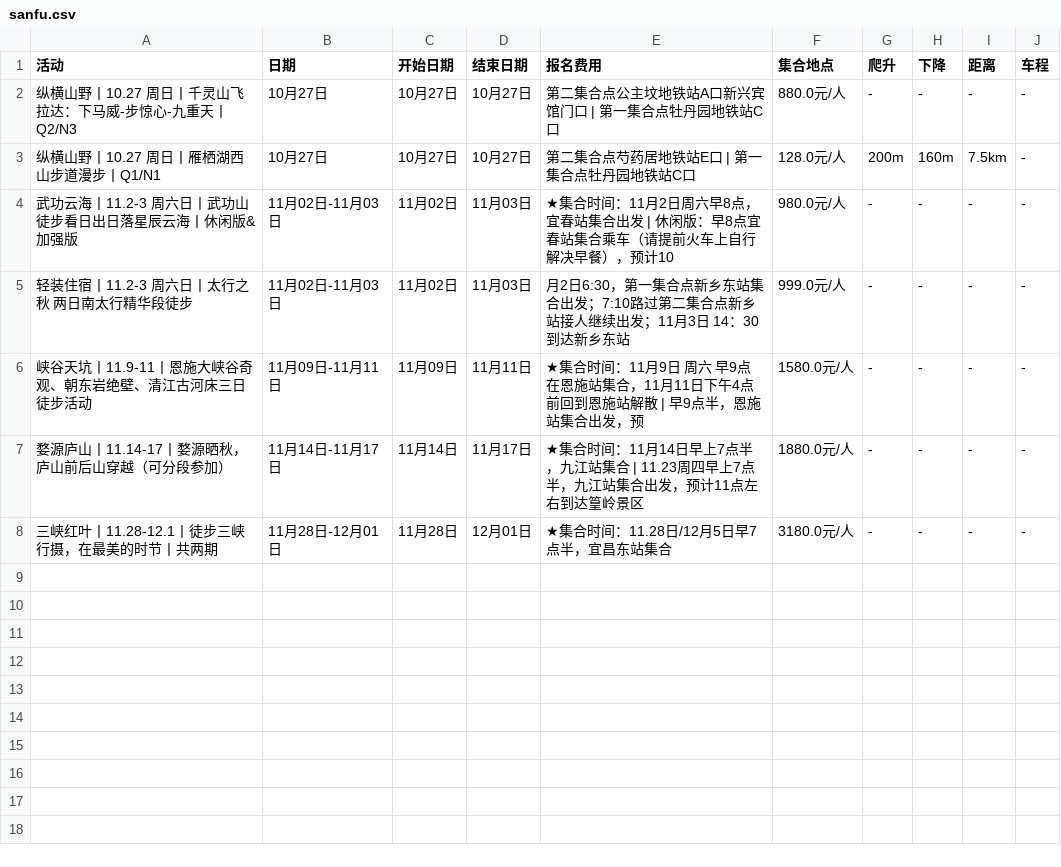
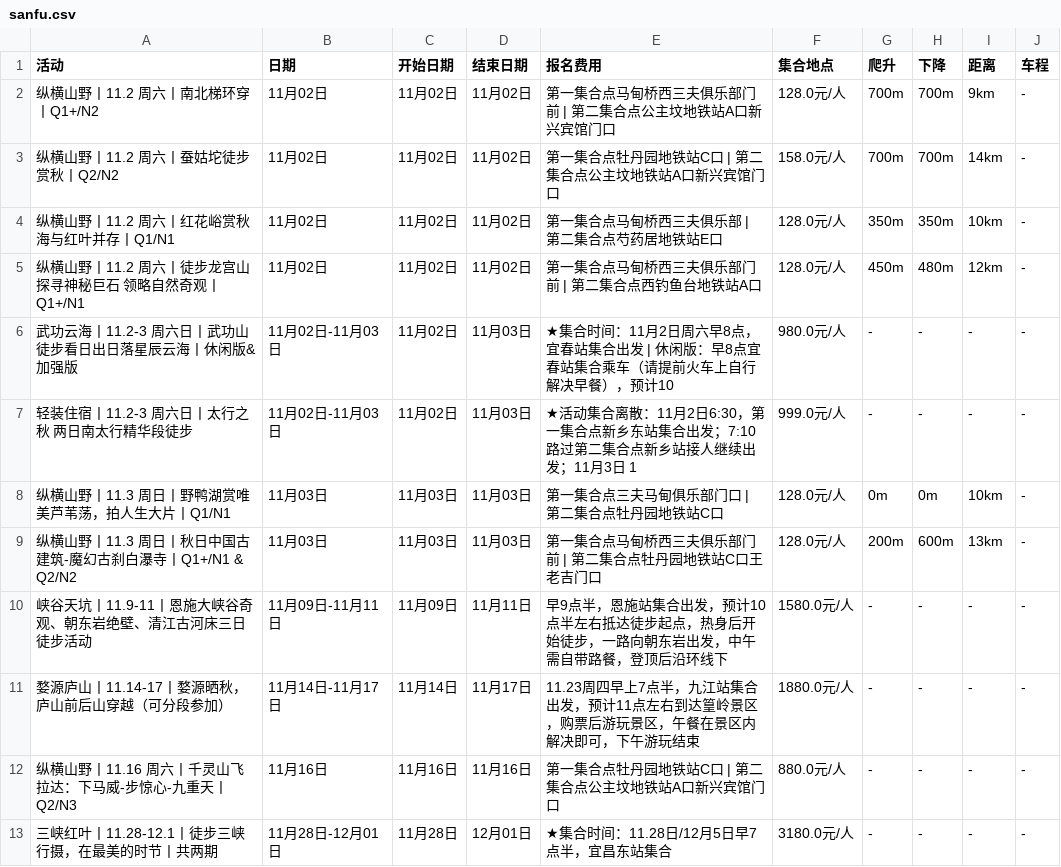
Before and after one commit to 10kshuaizhang/beijing-hiking, a CSV file: results/sanfu.csv, drawn as a sheet.

```diff
--- a/results/sanfu.csv
+++ b/results/sanfu.csv
@@ -1,8 +1,13 @@
 活动,日期,开始日期,结束日期,报名费用,集合地点,爬升,下降,距离,车程
-纵横山野丨10.27 周日丨千灵山飞拉达：下马威-步惊心-九重天丨Q2/N3,10月27日,10月27日,10月27日,第二集合点公主坟地铁站A口新兴宾馆门口 | 第一集合点牡丹园地铁站C口,880.0元/人,-,-,-,-
-纵横山野丨10.27 周日丨雁栖湖西山步道漫步丨Q1/N1,10月27日,10月27日,10月27日,第二集合点芍药居地铁站E口 | 第一集合点牡丹园地铁站C口,128.0元/人,200m,160m,7.5km,-
+纵横山野丨11.2 周六丨南北梯环穿丨Q1+/N2,11月02日,11月02日,11月02日,第一集合点马甸桥西三夫俱乐部门前 | 第二集合点公主坟地铁站A口新兴宾馆门口,128.0元/人,700m,700m,9km,-
+纵横山野丨11.2 周六丨蚕姑坨徒步赏秋丨Q2/N2,11月02日,11月02日,11月02日,第一集合点牡丹园地铁站C口 | 第二集合点公主坟地铁站A口新兴宾馆门口,158.0元/人,700m,700m,14km,-
+纵横山野丨11.2 周六丨红花峪赏秋 海与红叶并存丨Q1/N1,11月02日,11月02日,11月02日,第一集合点马甸桥西三夫俱乐部 | 第二集合点芍药居地铁站E口,128.0元/人,350m,350m,10km,-
+纵横山野丨11.2 周六丨徒步龙宫山 探寻神秘巨石 领略自然奇观丨Q1+/N1,11月02日,11月02日,11月02日,第一集合点马甸桥西三夫俱乐部门前 | 第二集合点西钓鱼台地铁站A口,128.0元/人,450m,480m,12km,-
 武功云海丨11.2-3 周六日丨武功山徒步看日出日落星辰云海丨休闲版&加强版,11月02日-11月03日,11月02日,11月03日,★集合时间：11月2日周六早8点，宜春站集合出发 | 休闲版：早8点宜春站集合乘车（请提前火车上自行解决早餐），预计10,980.0元/人,-,-,-,-
-轻装住宿丨11.2-3 周六日丨太行之秋 两日南太行精华段徒步,11月02日-11月03日,11月02日,11月03日,月2日6:30，第一集合点新乡东站集合出发；7:10路过第二集合点新乡站接人继续出发；11月3日 14：30到达新乡东站,999.0元/人,-,-,-,-
-峡谷天坑丨11.9-11丨恩施大峡谷奇观、朝东岩绝壁、清江古河床三日徒步活动,11月09日-11月11日,11月09日,11月11日,★集合时间：11月9日 周六 早9点在恩施站集合，11月11日下午4点前回到恩施站解散 | 早9点半，恩施站集合出发，预,1580.0元/人,-,-,-,-
-婺源庐山丨11.14-17丨婺源晒秋，庐山前后山穿越（可分段参加）,11月14日-11月17日,11月14日,11月17日,★集合时间：11月14日早上7点半，九江站集合 | 11.23周四早上7点半，九江站集合出发，预计11点左右到达篁岭景区,1880.0元/人,-,-,-,-
+轻装住宿丨11.2-3 周六日丨太行之秋 两日南太行精华段徒步,11月02日-11月03日,11月02日,11月03日,★活动集合离散：11月2日6:30，第一集合点新乡东站集合出发；7:10路过第二集合点新乡站接人继续出发；11月3日 1,999.0元/人,-,-,-,-
+纵横山野丨11.3 周日丨野鸭湖赏唯美芦苇荡，拍人生大片丨Q1/N1,11月03日,11月03日,11月03日,第一集合点三夫马甸俱乐部门口 | 第二集合点牡丹园地铁站C口,128.0元/人,0m,0m,10km,-
+纵横山野丨11.3 周日丨秋日中国古建筑-魔幻古刹白瀑寺丨Q1+/N1 & Q2/N2,11月03日,11月03日,11月03日,第一集合点马甸桥西三夫俱乐部门前 | 第二集合点牡丹园地铁站C口王老吉门口,128.0元/人,200m,600m,13km,-
+峡谷天坑丨11.9-11丨恩施大峡谷奇观、朝东岩绝壁、清江古河床三日徒步活动,11月09日-11月11日,11月09日,11月11日,早9点半，恩施站集合出发，预计10点半左右抵达徒步起点，热身后开始徒步，一路向朝东岩出发，中午需自带路餐，登顶后沿环线下,1580.0元/人,-,-,-,-
+婺源庐山丨11.14-17丨婺源晒秋，庐山前后山穿越（可分段参加）,11月14日-11月17日,11月14日,11月17日,11.23周四早上7点半，九江站集合出发，预计11点左右到达篁岭景区，购票后游玩景区，午餐在景区内解决即可，下午游玩结束,1880.0元/人,-,-,-,-
+纵横山野丨11.16 周六丨千灵山飞拉达：下马威-步惊心-九重天丨Q2/N3,11月16日,11月16日,11月16日,第一集合点牡丹园地铁站C口 | 第二集合点公主坟地铁站A口新兴宾馆门口,880.0元/人,-,-,-,-
 三峡红叶丨11.28-12.1丨徒步三峡行摄，在最美的时节丨共两期,11月28日-12月01日,11月28日,12月01日,★集合时间：11.28日/12月5日早7点半，宜昌东站集合,3180.0元/人,-,-,-,-
```
Also changed, not shown: results/banlv.csv, results/fenglv.csv, 19 other files.
